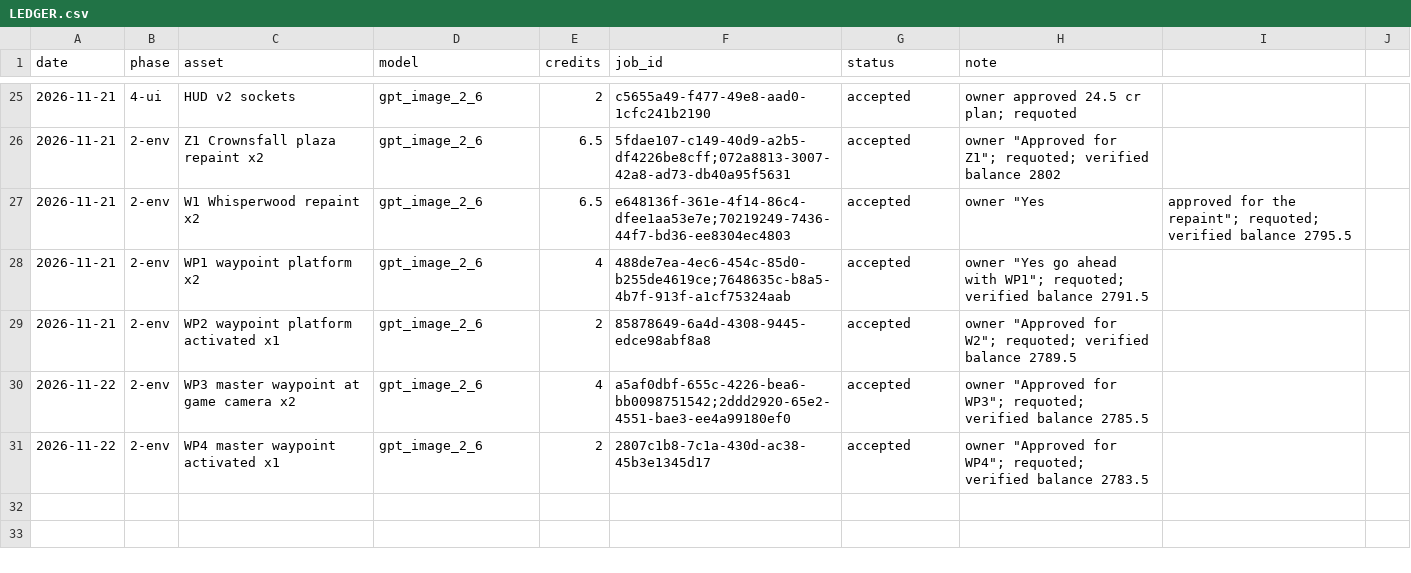
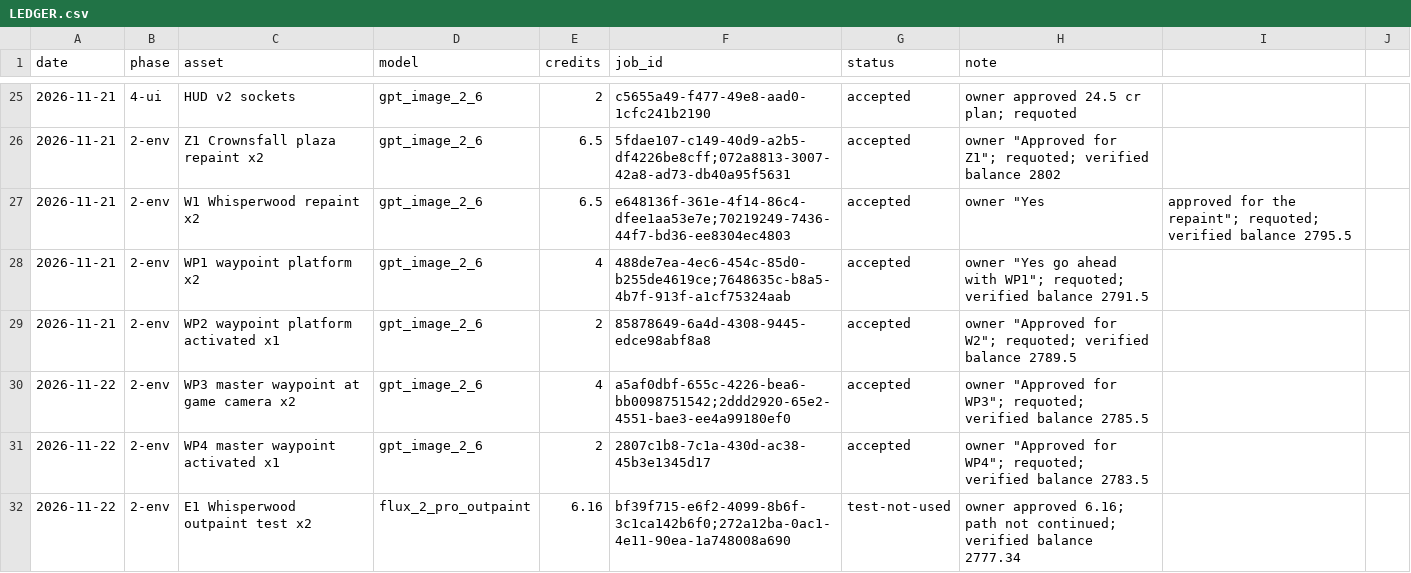
Before and after one commit to mlyons0990/age-of-the-lost, a CSV file: art/higgsfield_2026-11/LEDGER.csv, drawn as a sheet; only a part is shown, gaps mark what is left out; the diff names each change by its address in the sheet, - before the commit and + after, or states it on an @@ line.

```diff
--- a/art/higgsfield_2026-11/LEDGER.csv
+++ b/art/higgsfield_2026-11/LEDGER.csv
+row 32: 2026-11-22 | 2-env | E1 Whisperwood outpaint test x2 | flux_2_pro_outpaint | 6.16 | bf39f715-e6f2-4099-8b6f-3c1ca142b6f0;272a12ba-0ac1-4e11-90ea-1a748008a690 | test-not-used | owner approved 6.16; path not continued; verified balance 2777.34
```
Also changed, not shown: 3 other files.
